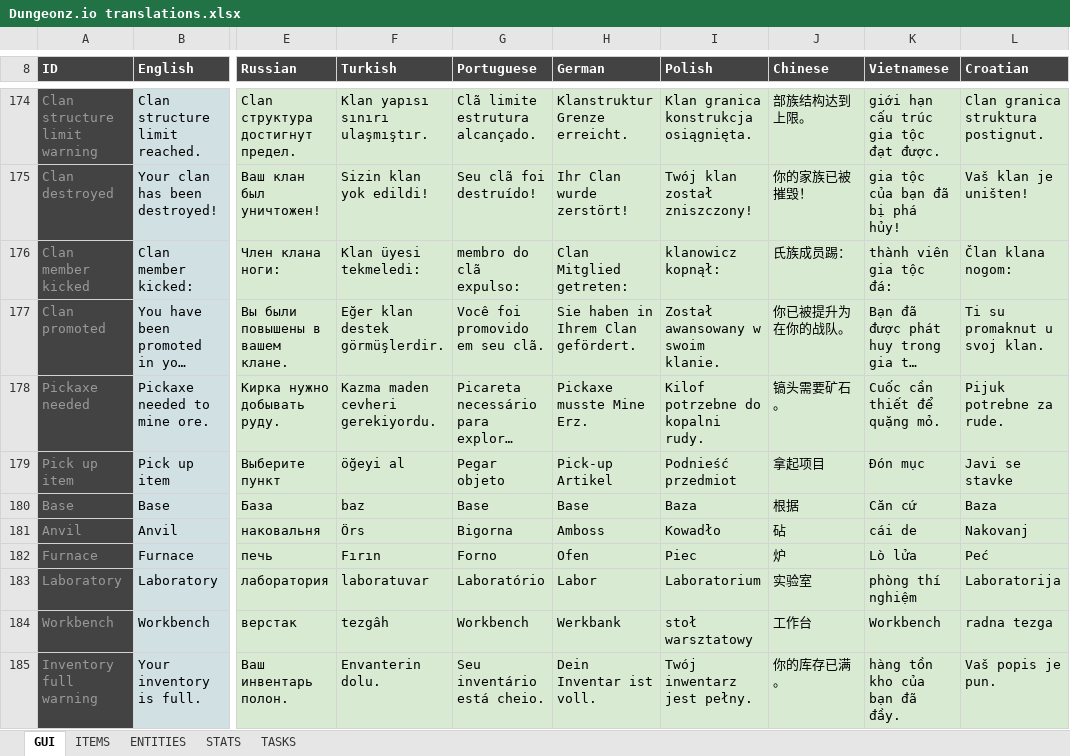
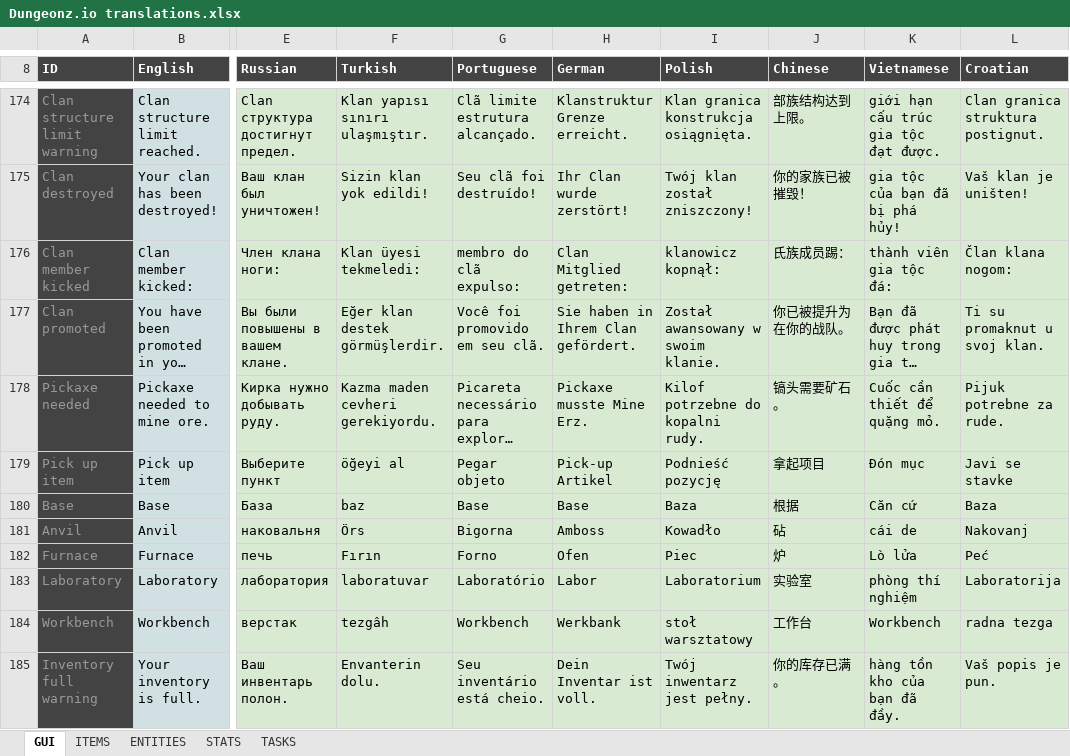
Before and after one commit to Arcanorum/rogueworld, an Excel workbook: server/Dungeonz.io translations.xlsx, sheet GUI, drawn as a sheet; only a part is shown, gaps mark what is left out; long unchanged cells end in …; values as stored, in another font and other column widths than the file's, no borders; charts and pictures not drawn; the diff names each change by its address in the sheet, - before the commit and + after, or states it on an @@ line.

```diff
--- a/server/Dungeonz.io translations.xlsx (sheet GUI)
+++ b/server/Dungeonz.io translations.xlsx (sheet GUI)
-I179 (Polish): Podnieść przedmiot
+I179 (Polish): Podnieść pozycję
```
Also changed, not shown: sheet ENTITIES, 7 other files.
